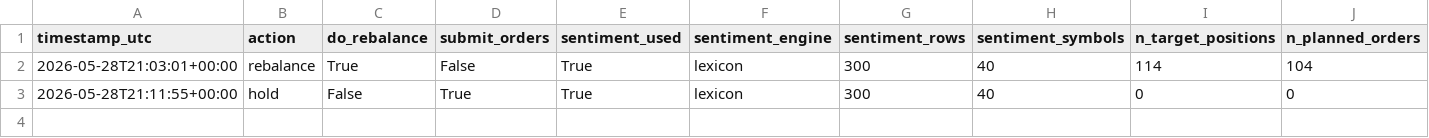
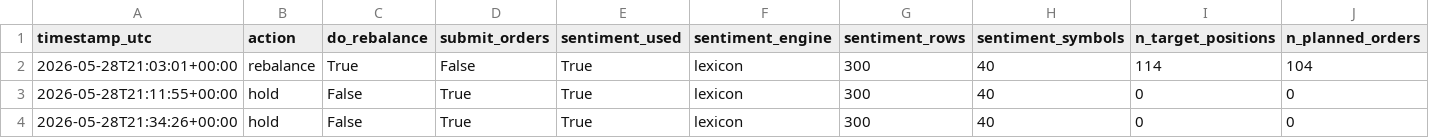
Before and after one commit to FinTechEntrepreneurldz/qsentia-model-c-sentiment-alpha, a CSV file: logs/decisions/decisions.csv, drawn as a sheet; only a part is shown; rows hold the shown columns only; the diff names each change by its address in the sheet, - before the commit and + after, or states it on an @@ line.

```diff
--- a/logs/decisions/decisions.csv
+++ b/logs/decisions/decisions.csv
+row 4: 2026-05-28T21:34:26+00:00 | hold | False | True | True | lexicon | 300 | 40 | 0 | 0
```
Also changed, not shown: logs/decisions/latest_decision.csv, logs/health/latest_sentiment_rows.csv, 4 other files.
